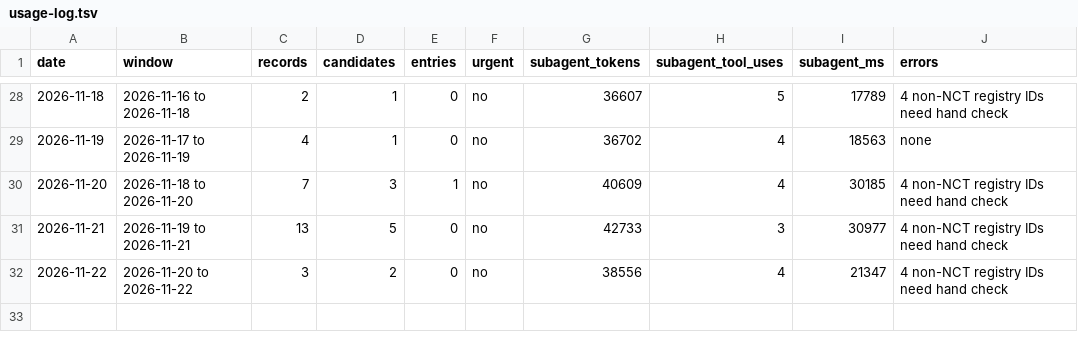
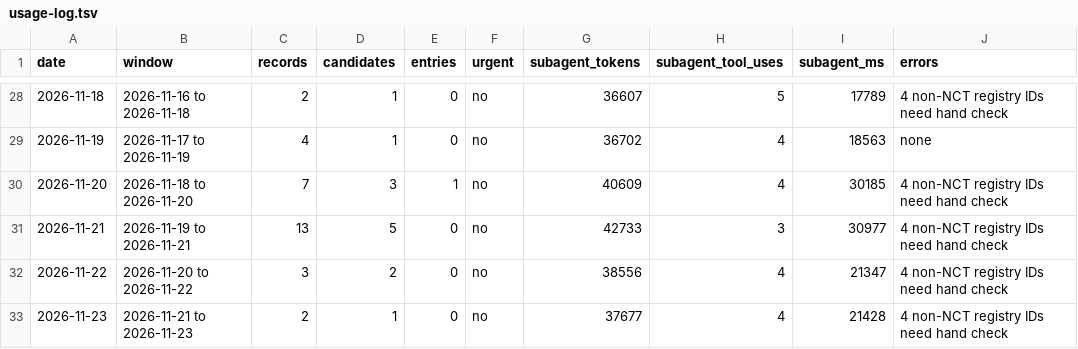
Before and after one commit to ojaysonmez/insulin-resistance, a TSV file: update-watch/runs/usage-log.tsv, drawn as a sheet; only a part is shown, gaps mark what is left out; the diff names each change by its address in the sheet, - before the commit and + after, or states it on an @@ line.

```diff
--- a/update-watch/runs/usage-log.tsv
+++ b/update-watch/runs/usage-log.tsv
+row 33: 2026-11-23 | 2026-11-21 to 2026-11-23 | 2 | 1 | 0 | no | 37677 | 4 | 21428 | 4 non-NCT registry IDs need hand check
```
Also changed, not shown: 4 other files.
